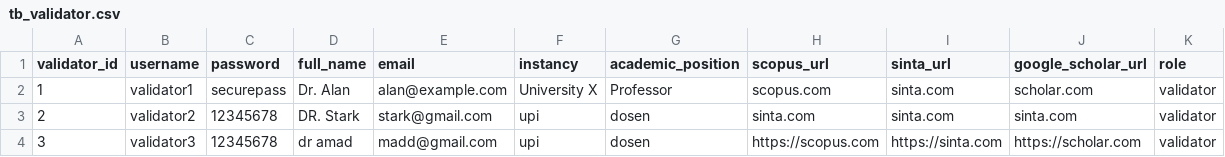
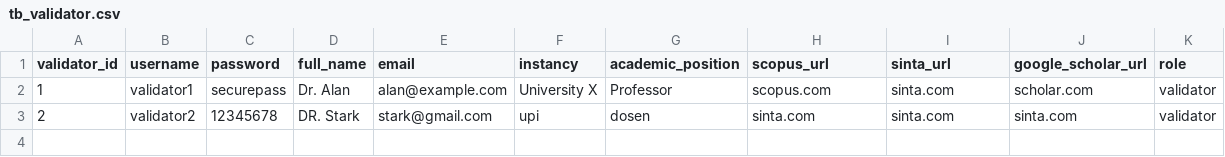
Before and after one commit to maddhdyt/laporjurnal-cli, a CSV file: database/tb_validator.csv, drawn as a sheet; the diff names each change by its address in the sheet, - before the commit and + after, or states it on an @@ line.

Commit message:
Menambahkan fitur delete_user dan delete_validator pada admin_controller, serta menambahkan delete_data pada user model dan juga delete_validator pada auth_controller

```diff
--- a/database/tb_validator.csv
+++ b/database/tb_validator.csv
-row 4: 3 | validator3 | 12345678 | dr amad | madd@gmail.com | upi | dosen | https://scopus.com | https://sinta.com | https://scholar.com | validator
```
Also changed, not shown: database/tb_user.csv, 3 other files.
